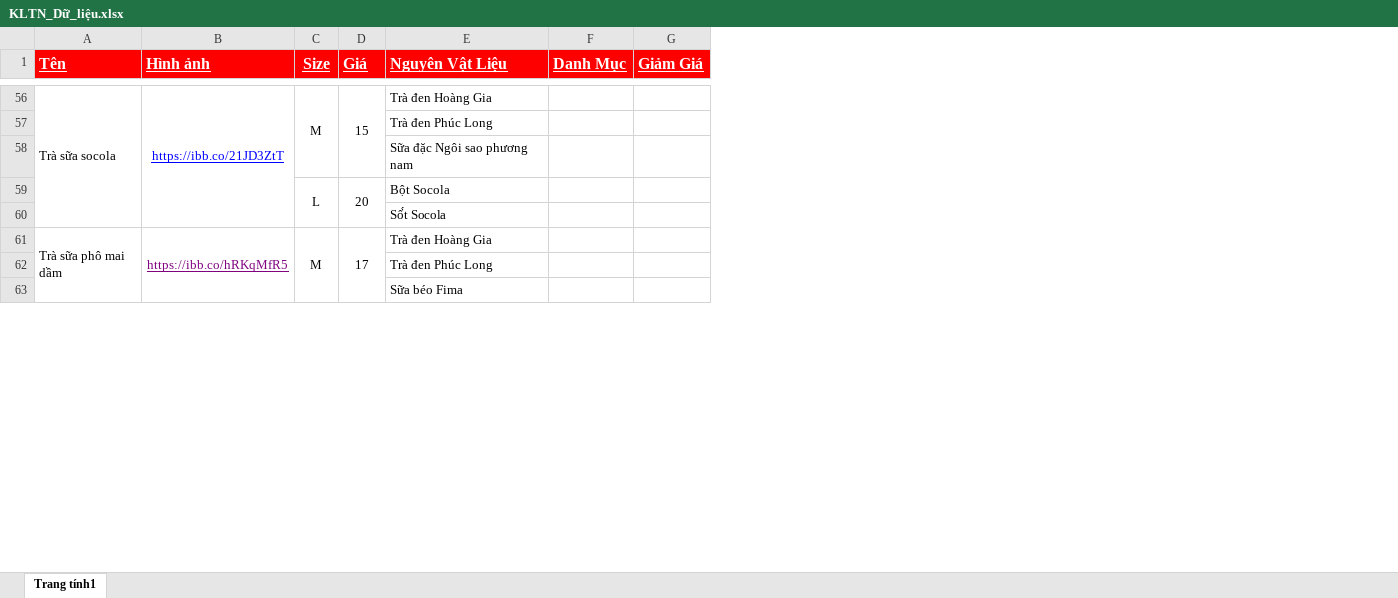
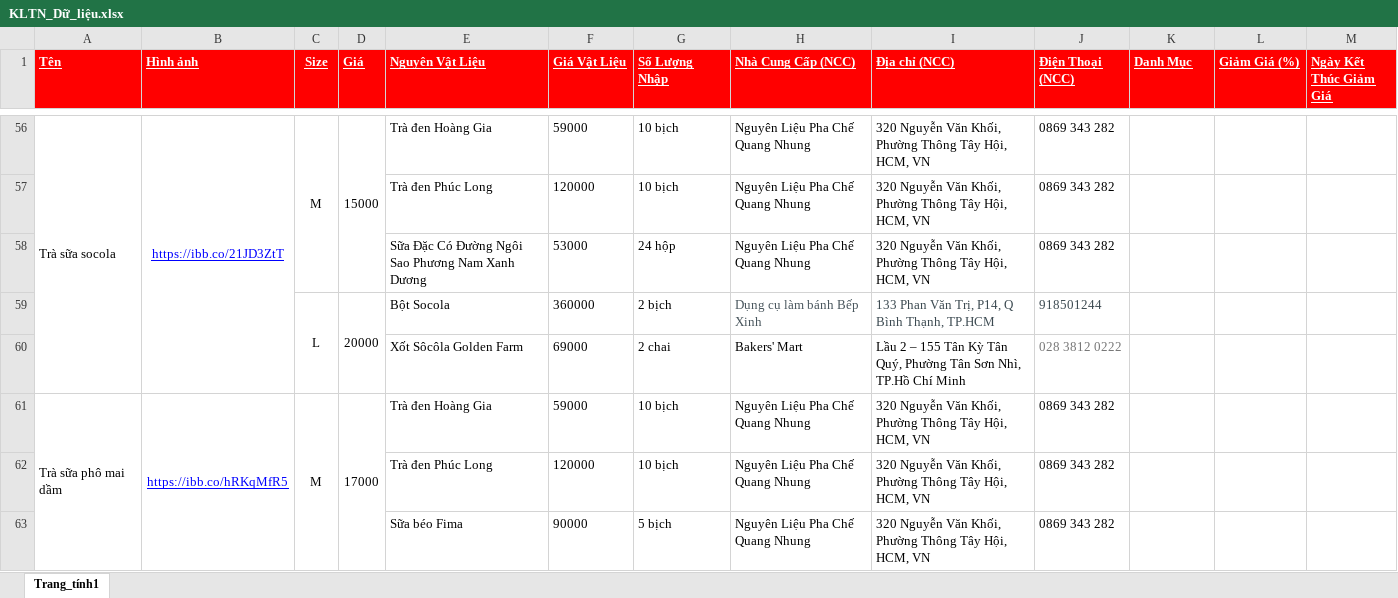
Before and after one commit to TriTin2110/KLTN, an Excel workbook: KLTN_Dữ_liệu.xlsx, sheet Trang_tính1, drawn as a sheet; only a part is shown, gaps mark what is left out; values as stored, in another font and other column widths than the file's, no borders; removed rows and columns are numbered as before the commit, all else as after; the diff covers the shown part only; the diff names each change by its address in the sheet, - before the commit and + after, or states it on an @@ line.

```diff
--- a/KLTN_Dữ_liệu.xlsx (sheet Trang_tính1)
+++ b/KLTN_Dữ_liệu.xlsx (sheet Trang_tính1)
-sheet tab: Trang tính1
+sheet tab: Trang_tính1
+column F (Giá Vật Liệu), rows 56-63: 59000 | 120000 | 53000 | 360000 | 69000 | 59000 | 120000 | 90000
+column G (Số Lượng Nhập), rows 56-63: 10 bịch | 10 bịch | 24 hộp | 2 bịch | 2 chai | 10 bịch | 10 bịch | 5 bịch
+column H (Nhà Cung Cấp (NCC)), rows 56-63: Nguyên Liệu Pha Chế Quang Nhung | Nguyên Liệu Pha Chế Quang Nhung | Nguyên Liệu Pha Chế Quang Nhung | Dụng cụ làm bánh Bếp Xinh | Bakers' Mart | Nguyên Liệu Pha Chế Quang Nhung | Nguyên Liệu Pha Chế Quang Nhung | Nguyên Liệu Pha Chế Quang Nhung
+column I (Địa chỉ (NCC)), rows 56-63: 320 Nguyễn Văn Khối, Phường Thông Tây Hội, HCM, VN | 320 Nguyễn Văn Khối, Phường Thông Tây Hội, HCM, VN | 320 Nguyễn Văn Khối, Phường Thông Tây Hội, HCM, VN | 133 Phan Văn Trị, P14, Q Bình Thạnh, TP.HCM | Lầu 2 – 155 Tân Kỳ Tân Quý, Phường Tân Sơn Nhì, TP.Hồ Chí Minh | 320 Nguyễn Văn Khối, Phường Thông Tây Hội, HCM, VN | 320 Nguyễn Văn Khối, Phường Thông Tây Hội, HCM, VN | 320 Nguyễn Văn Khối, Phường Thông Tây Hội, HCM, VN
+column J (Điện Thoại (NCC)), rows 56-63: 0869 343 282 | 0869 343 282 | 0869 343 282 | 918501244 | 028 3812 0222 | 0869 343 282 | 0869 343 282 | 0869 343 282
-column G (Giảm Giá), empty
+column L (Giảm Giá (%)), empty
+column M (Ngày Kết Thúc Giảm Giá), empty
@@ A1:E1 text size: smaller @@
@@ K1 text size: smaller @@
-D56 (Giá): 15
+D56 (Giá): 15000
-E58 (Nguyên Vật Liệu): Sữa đặc Ngôi sao phương nam
+E58 (Nguyên Vật Liệu): Sữa Đặc Có Đường Ngôi Sao Phương Nam Xanh Dương
-D59 (Giá): 20
+D59 (Giá): 20000
-E60 (Nguyên Vật Liệu): Số́t Socola
+E60 (Nguyên Vật Liệu): Xốt Sôcôla Golden Farm
-B61 text colour: #800080
+B61 text colour: #0000FF
-D61 (Giá): 17
+D61 (Giá): 17000
```
Also changed, not shown: 8 added rows, 8 removed rows, 114 edited cells, cell formats and merged cells elsewhere in this sheet, 16 other files.
